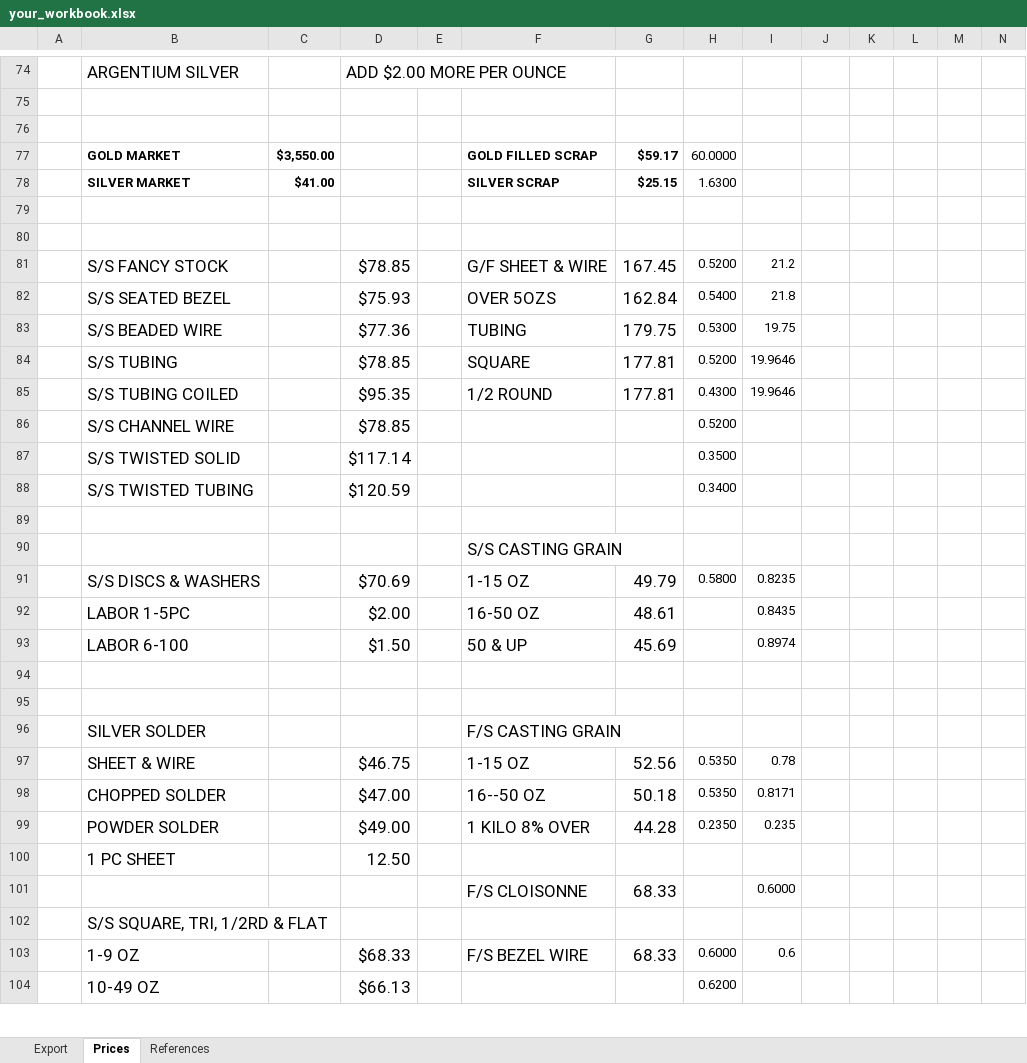
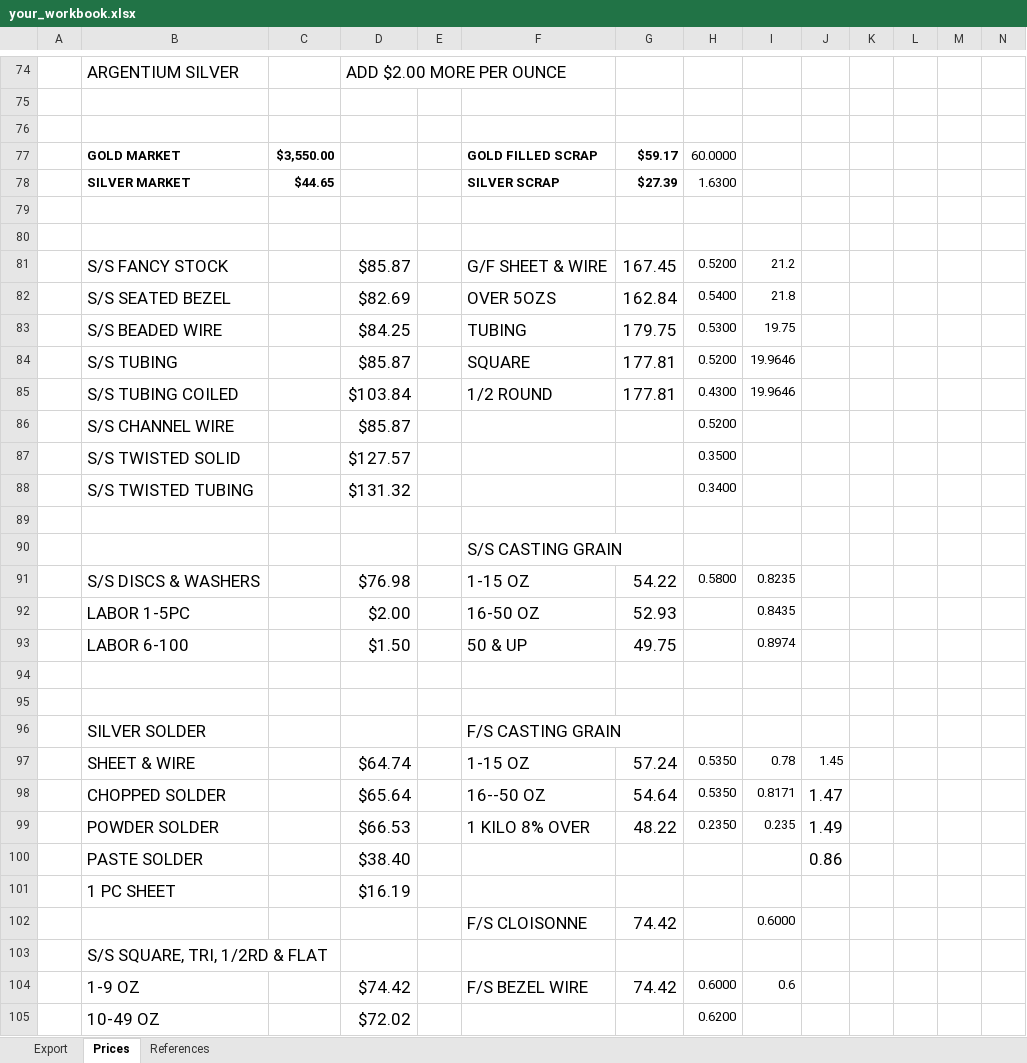
Before and after one commit to davidluisklein/wire-price-change, an Excel workbook: your_workbook.xlsx, sheet Prices, drawn as a sheet; only a part is shown, gaps mark what is left out; values as stored, in another font and other column widths than the file's, no borders; removed rows and columns are numbered as before the commit, all else as after; rows hold the shown columns only; the diff covers the shown part only; the diff names each change by its address in the sheet, - before the commit and + after, or states it on an @@ line.

```diff
--- a/your_workbook.xlsx (sheet Prices)
+++ b/your_workbook.xlsx (sheet Prices)
-C78: $41.00
+C78: $44.65
-G78: $25.15
+G78: $27.39
-D81: $78.85
+D81: $85.87
-D82: $75.93
+D82: $82.69
-D83: $77.36
+D83: $84.25
-D84: $78.85
+D84: $85.87
-D85: $95.35
+D85: $103.84
-D86: $78.85
+D86: $85.87
-D87: $117.14
+D87: $127.57
-D88: $120.59
+D88: $131.32
-D91: $70.69
+D91: $76.98
-G91: 49.79
+G91: 54.22
-G92: 48.61
+G92: 52.93
-G93: 45.69
+G93: 49.75
-D97: $46.75
+D97: $64.74
-G97: 52.56
+G97: 57.24
-J97: (empty)
+J97: 1.45
-D98: $47.00
+D98: $65.64
-G98: 50.18
+G98: 54.64
-J98: (empty)
+J98: 1.47
-D99: $49.00
+D99: $66.53
-G99: 44.28
+G99: 48.22
-J99: (empty)
+J99: 1.49
-row 100:  | 1 PC SHEET |  | 12.50
+row 100:  | PASTE SOLDER |  | $38.40 |  |  |  |  |  | 0.86
+row 101:  | 1 PC SHEET |  | $16.19
-G102: 68.33
+G102: 74.42
-D104: $68.33
+D104: $74.42
-G104: 68.33
+G104: 74.42
-D105: $66.13
+D105: $72.02
```
Also changed, not shown: 22 edited cells elsewhere in this sheet, sheet Export.
